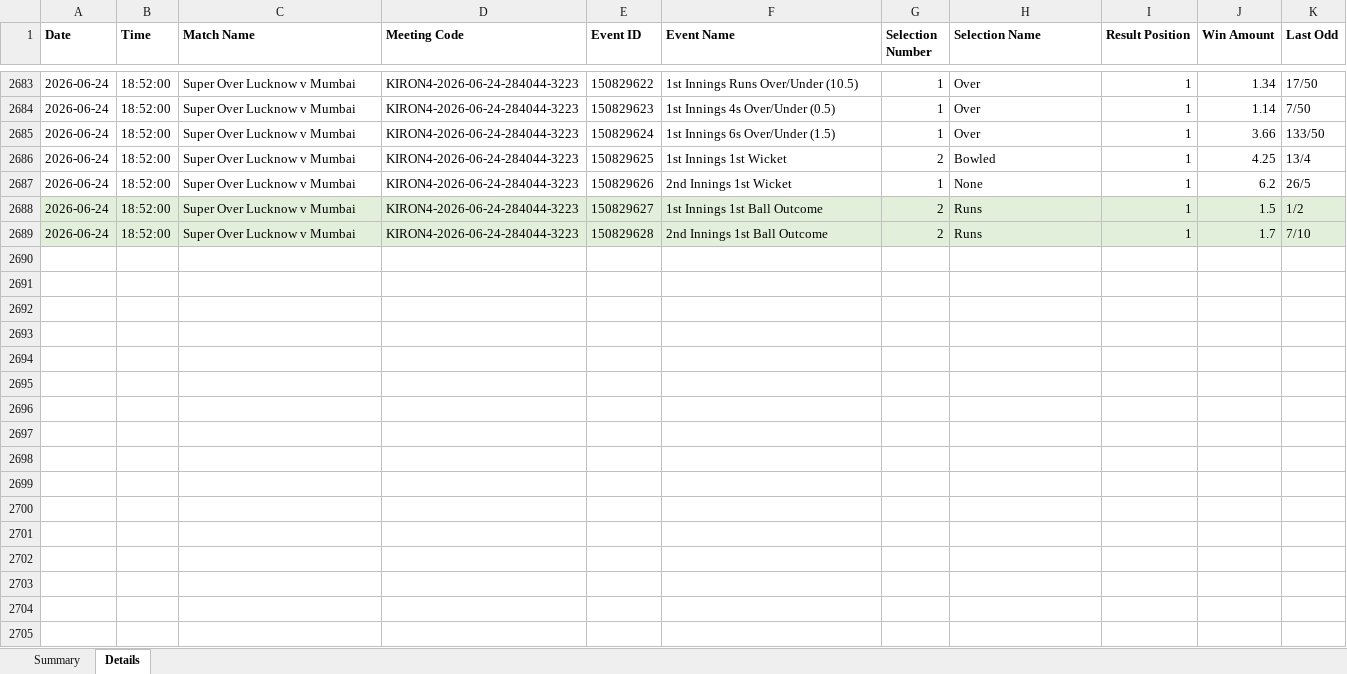
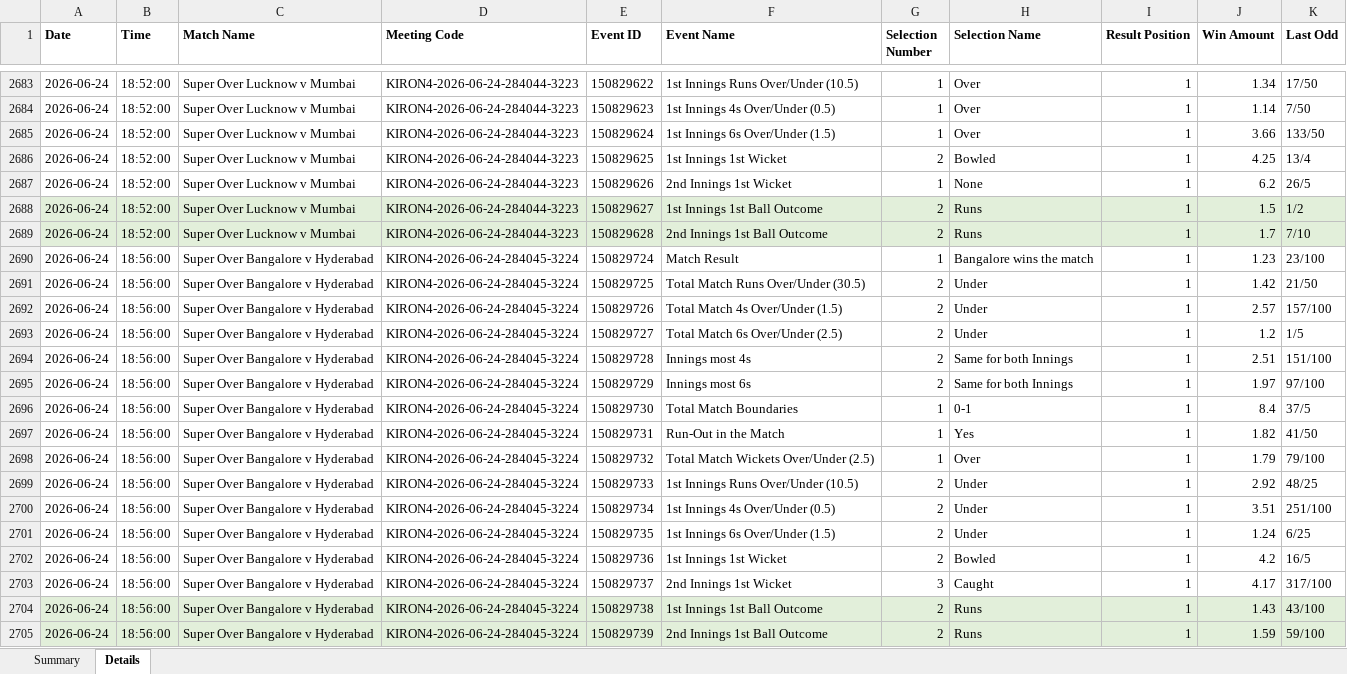
Before and after one commit to NorajChathuranga/STBet-Tracker, an Excel workbook: data/cricket_superover_results.xlsx, sheet Details, drawn as a sheet; only a part is shown, gaps mark what is left out; values as stored, in another font and other column widths than the file's, no borders; the diff names each change by its address in the sheet, - before the commit and + after, or states it on an @@ line.

Commit message:
Auto-update match records (local source)

```diff
--- a/data/cricket_superover_results.xlsx (sheet Details)
+++ b/data/cricket_superover_results.xlsx (sheet Details)
+row 2690: 2026-06-24 | 18:56:00 | Super Over Bangalore v Hyderabad | KIRON4-2026-06-24-284045-3224 | 150829724 | Match Result | 1 | Bangalore wins the match | 1 | 1.23 | 23/100
+row 2691: 2026-06-24 | 18:56:00 | Super Over Bangalore v Hyderabad | KIRON4-2026-06-24-284045-3224 | 150829725 | Total Match Runs Over/Under (30.5) | 2 | Under | 1 | 1.42 | 21/50
+row 2692: 2026-06-24 | 18:56:00 | Super Over Bangalore v Hyderabad | KIRON4-2026-06-24-284045-3224 | 150829726 | Total Match 4s Over/Under (1.5) | 2 | Under | 1 | 2.57 | 157/100
+row 2693: 2026-06-24 | 18:56:00 | Super Over Bangalore v Hyderabad | KIRON4-2026-06-24-284045-3224 | 150829727 | Total Match 6s Over/Under (2.5) | 2 | Under | 1 | 1.2 | 1/5
+row 2694: 2026-06-24 | 18:56:00 | Super Over Bangalore v Hyderabad | KIRON4-2026-06-24-284045-3224 | 150829728 | Innings most 4s | 2 | Same for both Innings | 1 | 2.51 | 151/100
+row 2695: 2026-06-24 | 18:56:00 | Super Over Bangalore v Hyderabad | KIRON4-2026-06-24-284045-3224 | 150829729 | Innings most 6s | 2 | Same for both Innings | 1 | 1.97 | 97/100
+row 2696: 2026-06-24 | 18:56:00 | Super Over Bangalore v Hyderabad | KIRON4-2026-06-24-284045-3224 | 150829730 | Total Match Boundaries | 1 | 0-1 | 1 | 8.4 | 37/5
+row 2697: 2026-06-24 | 18:56:00 | Super Over Bangalore v Hyderabad | KIRON4-2026-06-24-284045-3224 | 150829731 | Run-Out in the Match | 1 | Yes | 1 | 1.82 | 41/50
+row 2698: 2026-06-24 | 18:56:00 | Super Over Bangalore v Hyderabad | KIRON4-2026-06-24-284045-3224 | 150829732 | Total Match Wickets Over/Under (2.5) | 1 | Over | 1 | 1.79 | 79/100
+row 2699: 2026-06-24 | 18:56:00 | Super Over Bangalore v Hyderabad | KIRON4-2026-06-24-284045-3224 | 150829733 | 1st Innings Runs Over/Under (10.5) | 2 | Under | 1 | 2.92 | 48/25
+row 2700: 2026-06-24 | 18:56:00 | Super Over Bangalore v Hyderabad | KIRON4-2026-06-24-284045-3224 | 150829734 | 1st Innings 4s Over/Under (0.5) | 2 | Under | 1 | 3.51 | 251/100
+row 2701: 2026-06-24 | 18:56:00 | Super Over Bangalore v Hyderabad | KIRON4-2026-06-24-284045-3224 | 150829735 | 1st Innings 6s Over/Under (1.5) | 2 | Under | 1 | 1.24 | 6/25
+row 2702: 2026-06-24 | 18:56:00 | Super Over Bangalore v Hyderabad | KIRON4-2026-06-24-284045-3224 | 150829736 | 1st Innings 1st Wicket | 2 | Bowled | 1 | 4.2 | 16/5
+row 2703: 2026-06-24 | 18:56:00 | Super Over Bangalore v Hyderabad | KIRON4-2026-06-24-284045-3224 | 150829737 | 2nd Innings 1st Wicket | 3 | Caught | 1 | 4.17 | 317/100
+row 2704: 2026-06-24 | 18:56:00 | Super Over Bangalore v Hyderabad | KIRON4-2026-06-24-284045-3224 | 150829738 | 1st Innings 1st Ball Outcome | 2 | Runs | 1 | 1.43 | 43/100
+row 2705: 2026-06-24 | 18:56:00 | Super Over Bangalore v Hyderabad | KIRON4-2026-06-24-284045-3224 | 150829739 | 2nd Innings 1st Ball Outcome | 2 | Runs | 1 | 1.59 | 59/100
```
Also changed, not shown: sheet Summary, 5 other files.
